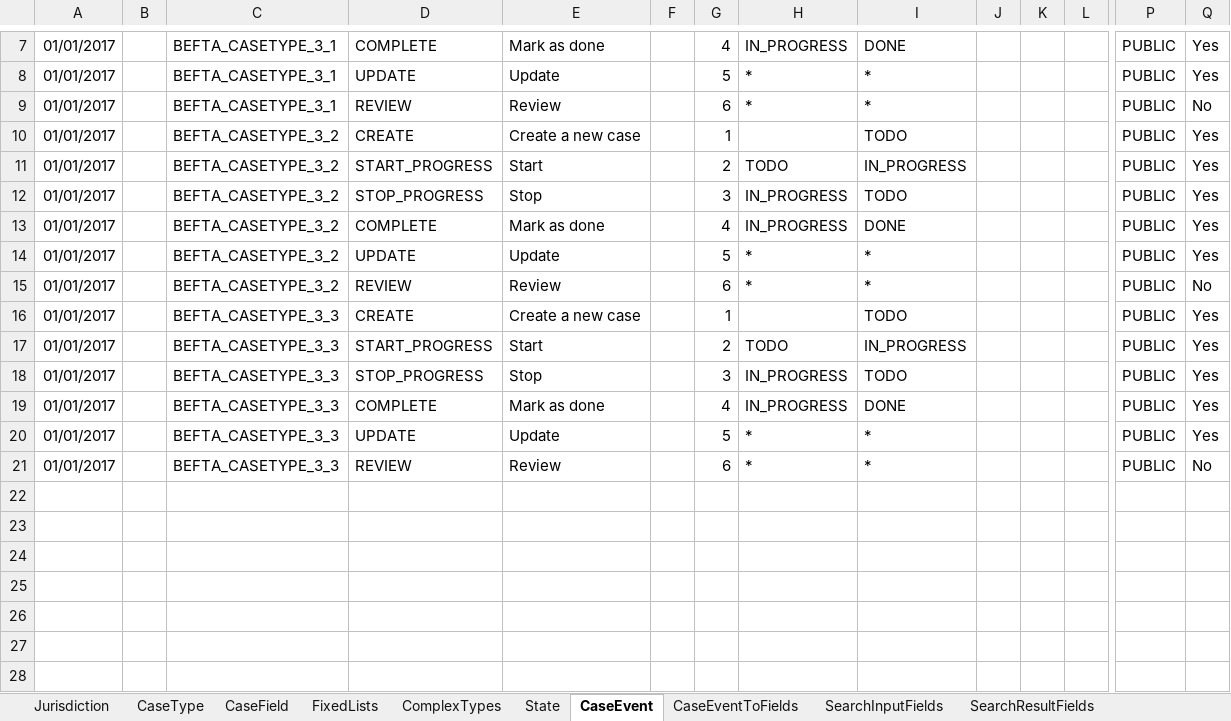
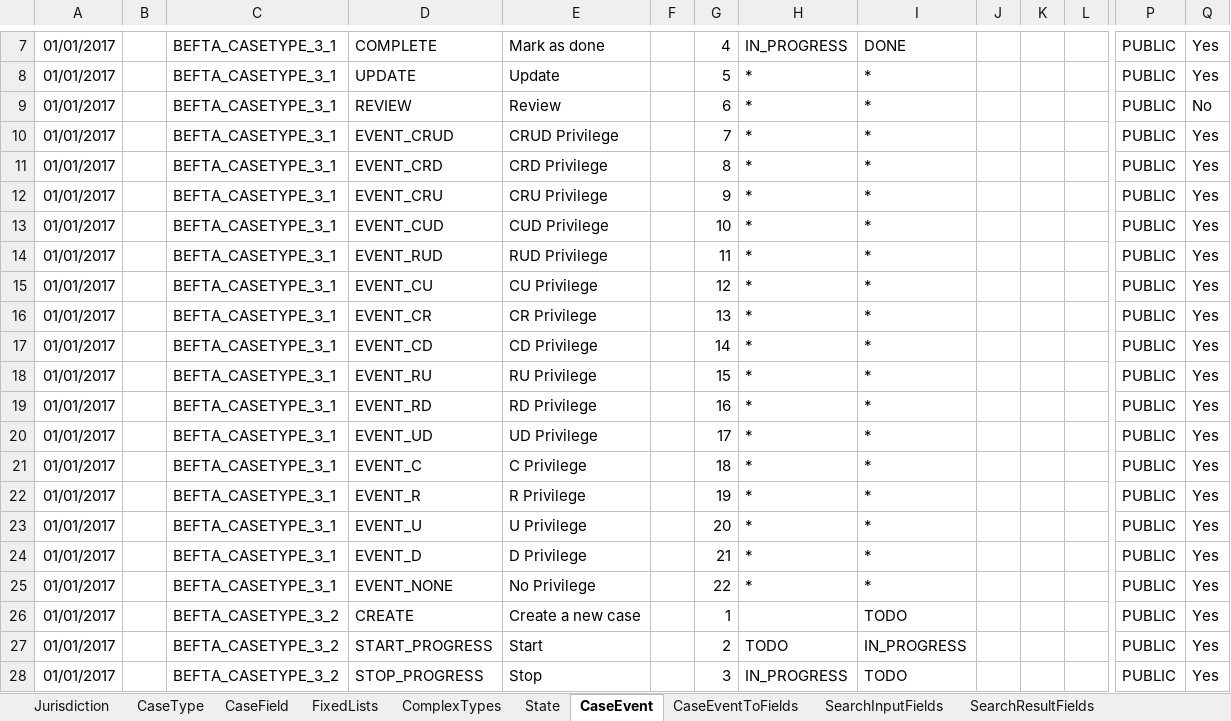
Before and after one commit to hmcts/ccd-data-store-api, an Excel workbook: src/aat/resources/CCD_BEFTA_JURISDICTION3.xlsx, sheet CaseEvent, drawn as a sheet; only a part is shown, gaps mark what is left out; the shorter side is filled out with more unchanged rows; values as stored, in another font and other column widths than the file's, no borders; rows hold the shown columns only; the diff covers the shown part only; the diff names each change by its address in the sheet, - before the commit and + after, or states it on an @@ line.

Commit message:
RDM-6415 updated spreadsheet to include events with different CRUD privilege

```diff
--- a/src/aat/resources/CCD_BEFTA_JURISDICTION3.xlsx (sheet CaseEvent)
+++ b/src/aat/resources/CCD_BEFTA_JURISDICTION3.xlsx (sheet CaseEvent)
+row 10: 01/01/2017 |  | BEFTA_CASETYPE_3_1 | EVENT_CRUD | CRUD Privilege |  | 7 | * | * |  |  |  | PUBLIC | Yes
+row 11: 01/01/2017 |  | BEFTA_CASETYPE_3_1 | EVENT_CRD | CRD Privilege |  | 8 | * | * |  |  |  | PUBLIC | Yes
+row 12: 01/01/2017 |  | BEFTA_CASETYPE_3_1 | EVENT_CRU | CRU Privilege |  | 9 | * | * |  |  |  | PUBLIC | Yes
+row 13: 01/01/2017 |  | BEFTA_CASETYPE_3_1 | EVENT_CUD | CUD Privilege |  | 10 | * | * |  |  |  | PUBLIC | Yes
+row 14: 01/01/2017 |  | BEFTA_CASETYPE_3_1 | EVENT_RUD | RUD Privilege |  | 11 | * | * |  |  |  | PUBLIC | Yes
+row 15: 01/01/2017 |  | BEFTA_CASETYPE_3_1 | EVENT_CU | CU Privilege |  | 12 | * | * |  |  |  | PUBLIC | Yes
+row 16: 01/01/2017 |  | BEFTA_CASETYPE_3_1 | EVENT_CR | CR Privilege |  | 13 | * | * |  |  |  | PUBLIC | Yes
+row 17: 01/01/2017 |  | BEFTA_CASETYPE_3_1 | EVENT_CD | CD Privilege |  | 14 | * | * |  |  |  | PUBLIC | Yes
+row 18: 01/01/2017 |  | BEFTA_CASETYPE_3_1 | EVENT_RU | RU Privilege |  | 15 | * | * |  |  |  | PUBLIC | Yes
+row 19: 01/01/2017 |  | BEFTA_CASETYPE_3_1 | EVENT_RD | RD Privilege |  | 16 | * | * |  |  |  | PUBLIC | Yes
+row 20: 01/01/2017 |  | BEFTA_CASETYPE_3_1 | EVENT_UD | UD Privilege |  | 17 | * | * |  |  |  | PUBLIC | Yes
+row 21: 01/01/2017 |  | BEFTA_CASETYPE_3_1 | EVENT_C | C Privilege |  | 18 | * | * |  |  |  | PUBLIC | Yes
+row 22: 01/01/2017 |  | BEFTA_CASETYPE_3_1 | EVENT_R | R Privilege |  | 19 | * | * |  |  |  | PUBLIC | Yes
+row 23: 01/01/2017 |  | BEFTA_CASETYPE_3_1 | EVENT_U | U Privilege |  | 20 | * | * |  |  |  | PUBLIC | Yes
+row 24: 01/01/2017 |  | BEFTA_CASETYPE_3_1 | EVENT_D | D Privilege |  | 21 | * | * |  |  |  | PUBLIC | Yes
+row 25: 01/01/2017 |  | BEFTA_CASETYPE_3_1 | EVENT_NONE | No Privilege |  | 22 | * | * |  |  |  | PUBLIC | Yes
```
Also changed, not shown: 32 added rows elsewhere in this sheet, sheet CaseEventToFields, sheet AuthorisationCaseEvent, 3 other files.
